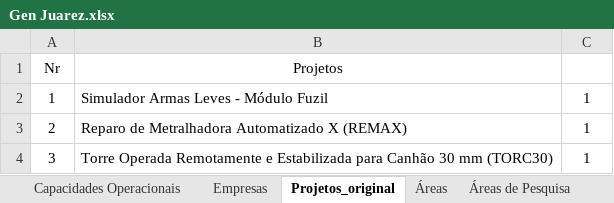
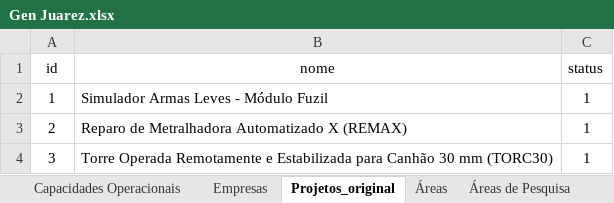
Before and after one commit to ansuattigui/GCompet, an Excel workbook: planilha/Gen Juarez.xlsx, sheet Projetos_original, drawn as a sheet; only a part is shown; values as stored, in another font and other column widths than the file's, no borders; removed rows and columns are numbered as before the commit, all else as after; the diff names each change by its address in the sheet, - before the commit and + after, or states it on an @@ line.

```diff
--- a/planilha/Gen Juarez.xlsx (sheet Projetos_original)
+++ b/planilha/Gen Juarez.xlsx (sheet Projetos_original)
-row 1: Nr | Projetos
+row 1: id | nome | status
```
Also changed, not shown: sheet Empresas, sheet Áreas, sheet Áreas de Pesquisa.
